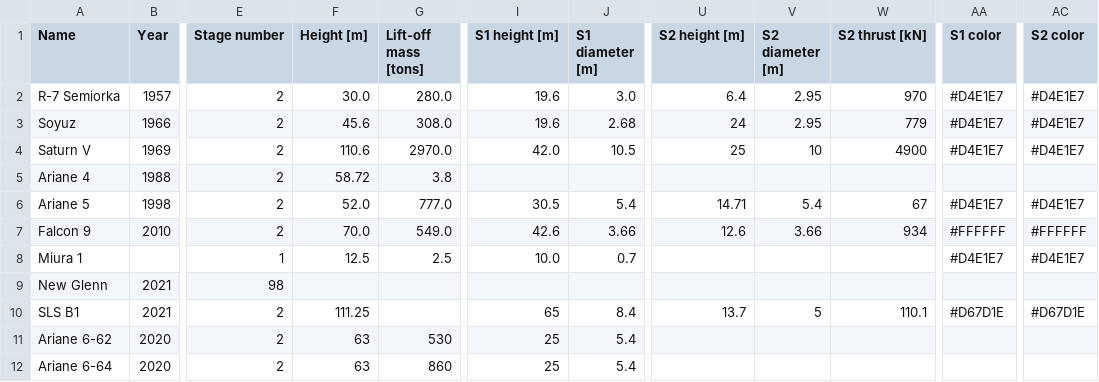
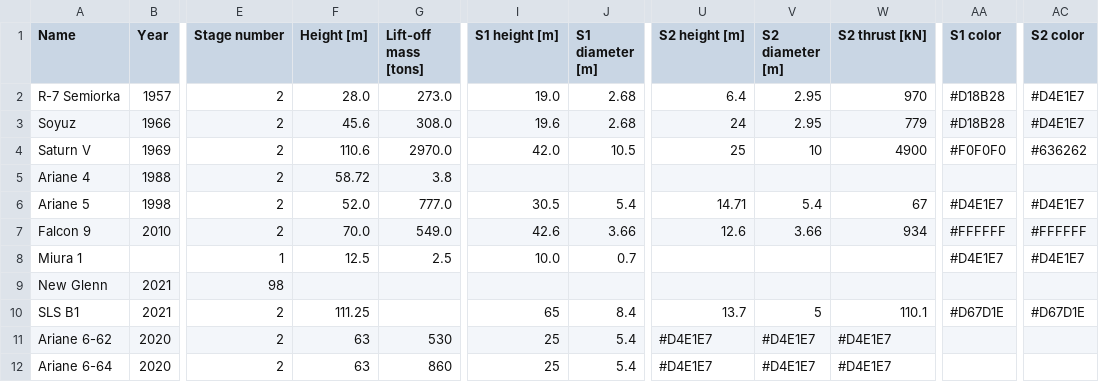
Before and after one commit to o-laurent/rocket-design, a CSV file: rocket_database.csv, drawn as a sheet; only a part is shown, gaps mark what is left out; the diff names each change by its address in the sheet, - before the commit and + after, or states it on an @@ line.

Commit message:
fixedDb

```diff
--- a/rocket_database.csv
+++ b/rocket_database.csv
-F2 (Height [m]): 30.0
+F2 (Height [m]): 28.0
-G2 (Lift-off mass [tons]): 280.0
+G2 (Lift-off mass [tons]): 273.0
-I2 (S1 height [m]): 19.6
+I2 (S1 height [m]): 19.0
-J2 (S1 diameter [m]): 3.0
+J2 (S1 diameter [m]): 2.68
-AA2:AA3 (S1 color): #D4E1E7
+AA2:AA3 (S1 color): #D18B28
-AA4 (S1 color): #D4E1E7
+AA4 (S1 color): #F0F0F0
-AC4 (S2 color): #D4E1E7
+AC4 (S2 color): #636262
-U11:U12 (S2 height [m]): (empty)
+U11:U12 (S2 height [m]): #D4E1E7
-V11:V12 (S2 diameter [m]): (empty)
+V11:V12 (S2 diameter [m]): #D4E1E7
-W11:W12 (S2 thrust [kN]): (empty)
+W11:W12 (S2 thrust [kN]): #D4E1E7
```
